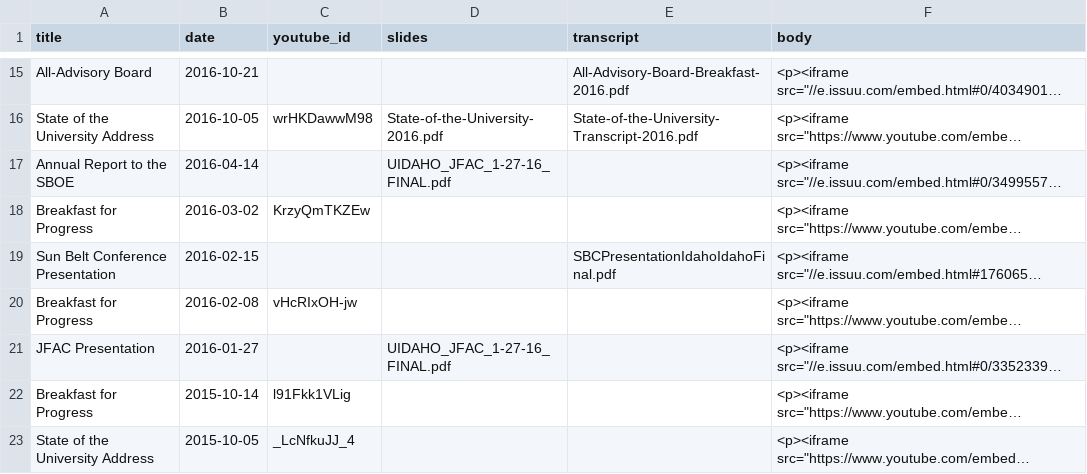
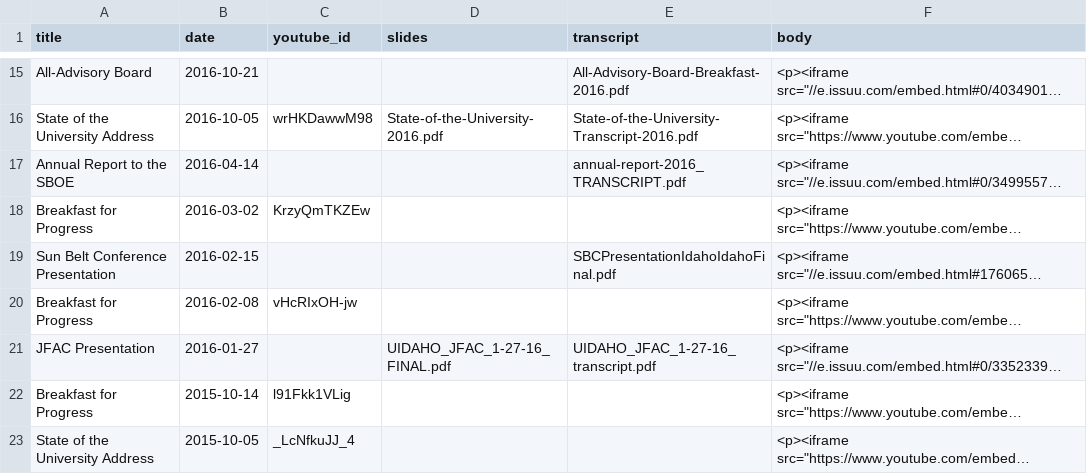
Before and after one commit to uidaholib/fridayletter_source, a CSV file: work/president_presentations_2019-06-11.csv, drawn as a sheet; only a part is shown, gaps mark what is left out; long unchanged cells end in …; the diff names each change by its address in the sheet, - before the commit and + after, or states it on an @@ line.

Commit message:
update data

```diff
--- a/work/president_presentations_2019-06-11.csv
+++ b/work/president_presentations_2019-06-11.csv
-D17 (slides): UIDAHO_JFAC_1-27-16_FINAL.pdf
+D17 (slides): (empty)
-E17 (transcript): (empty)
+E17 (transcript): annual-report-2016_TRANSCRIPT.pdf
-E21 (transcript): (empty)
+E21 (transcript): UIDAHO_JFAC_1-27-16_transcript.pdf
```
Also changed, not shown: 1 other file.
